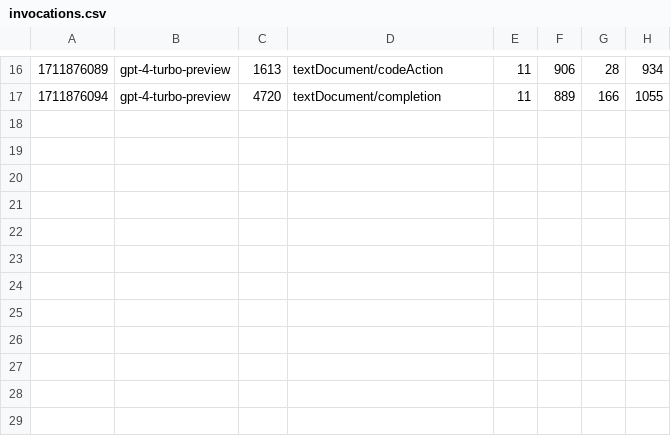
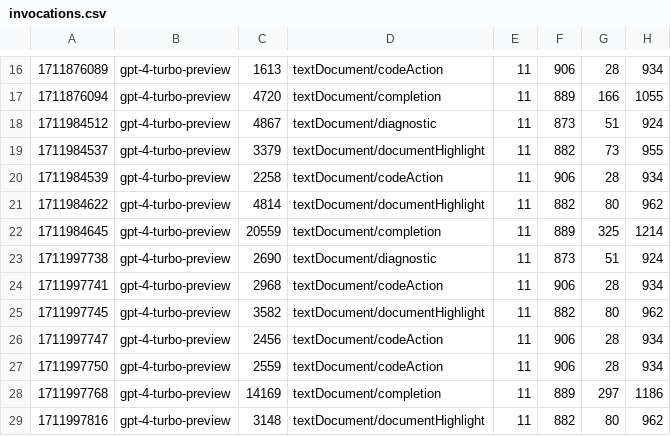
Before and after one commit to harcomaase/lsp-gpt, a CSV file: invocations.csv, drawn as a sheet; only a part is shown, gaps mark what is left out.

```diff
--- a/invocations.csv
+++ b/invocations.csv
@@ -17 +17,13 @@
 1711876094,gpt-4-turbo-preview,4720,textDocument/completion,11,889,166,1055
+1711984512,gpt-4-turbo-preview,4867,textDocument/diagnostic,11,873,51,924
+1711984537,gpt-4-turbo-preview,3379,textDocument/documentHighlight,11,882,73,955
+1711984539,gpt-4-turbo-preview,2258,textDocument/codeAction,11,906,28,934
+1711984622,gpt-4-turbo-preview,4814,textDocument/documentHighlight,11,882,80,962
+1711984645,gpt-4-turbo-preview,20559,textDocument/completion,11,889,325,1214
+1711997738,gpt-4-turbo-preview,2690,textDocument/diagnostic,11,873,51,924
+1711997741,gpt-4-turbo-preview,2968,textDocument/codeAction,11,906,28,934
+1711997745,gpt-4-turbo-preview,3582,textDocument/documentHighlight,11,882,80,962
+1711997747,gpt-4-turbo-preview,2456,textDocument/codeAction,11,906,28,934
+1711997750,gpt-4-turbo-preview,2559,textDocument/codeAction,11,906,28,934
+1711997768,gpt-4-turbo-preview,14169,textDocument/completion,11,889,297,1186
+1711997816,gpt-4-turbo-preview,3148,textDocument/documentHighlight,11,882,80,962
```
Also changed, not shown: 5 other files.
